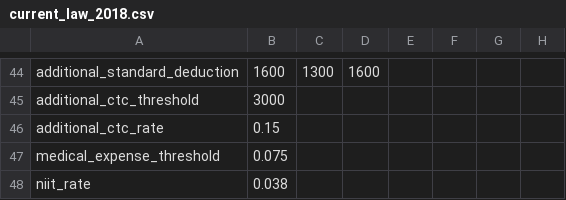
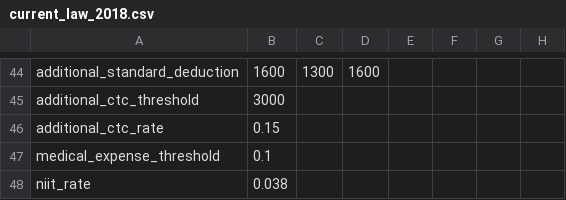
Before and after one commit to aelsibaie/taxsim, a CSV file: params/current_law_2018.csv, drawn as a sheet; only a part is shown, gaps mark what is left out.

```diff
--- a/params/current_law_2018.csv
+++ b/params/current_law_2018.csv
@@ -46,3 +46,3 @@ additional_ctc_threshold,3000,,,,,,
 additional_ctc_rate,0.15,,,,,,
-medical_expense_threshold,0.075,,,,,,
+medical_expense_threshold,0.1,,,,,,
 niit_rate,0.038,,,,,,
```
Also changed, not shown: params/senate_2018.csv.
